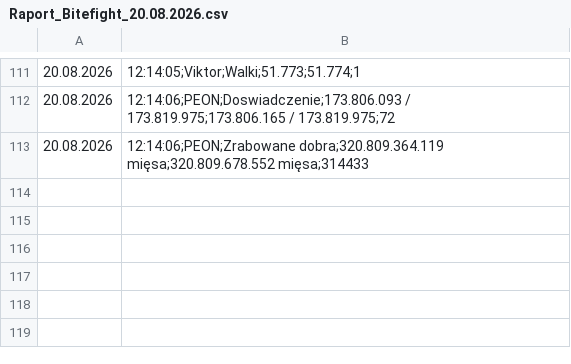
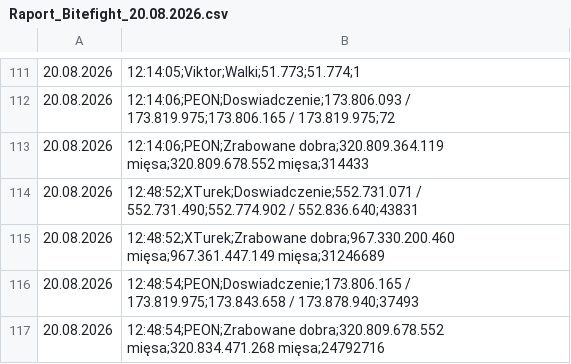
Before and after one commit to statystyki-bf/SledzikBitefight, a CSV file: Raport_Bitefight_20.08.2026.csv, drawn as a sheet; only a part is shown, gaps mark what is left out.

```diff
--- a/Raport_Bitefight_20.08.2026.csv
+++ b/Raport_Bitefight_20.08.2026.csv
@@ -113 +113,5 @@
 20.08.2026, 12:14:06;PEON;Zrabowane dobra;320.809.364.119 mięsa;320.809.678.552 mięsa;314433
+20.08.2026, 12:48:52;XTurek;Doswiadczenie;552.731.071 / 552.731.490;552.774.902 / 552.836.640;43831
+20.08.2026, 12:48:52;XTurek;Zrabowane dobra;967.330.200.460 mięsa;967.361.447.149 mięsa;31246689
+20.08.2026, 12:48:54;PEON;Doswiadczenie;173.806.165 / 173.819.975;173.843.658 / 173.878.940;37493
+20.08.2026, 12:48:54;PEON;Zrabowane dobra;320.809.678.552 mięsa;320.834.471.268 mięsa;24792716
```
Also changed, not shown: 1 other file.
